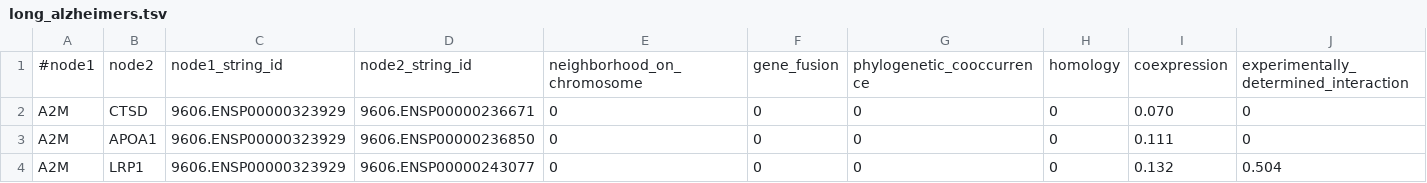
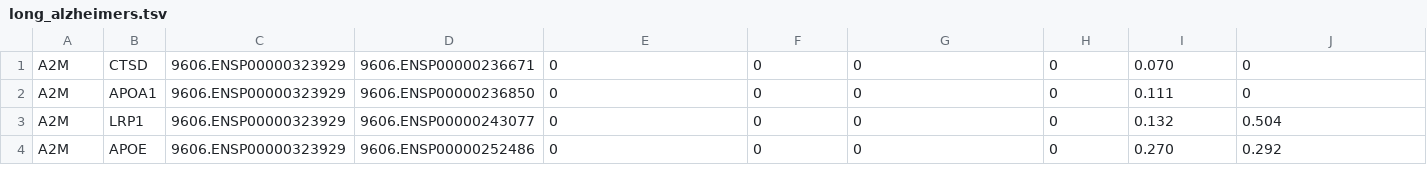
Before and after one commit to TobiasAChristiansen/02807_project_Group13, a TSV file: data/long_alzheimers.tsv, drawn as a sheet; only a part is shown; the shorter side is filled out with more unchanged rows; rows hold the shown columns only; the diff names each change by its address in the sheet, - before the commit and + after, or states it on an @@ line.

Commit message:
Main structure of the class, interaction_network, has been established

```diff
--- a/data/long_alzheimers.tsv
+++ b/data/long_alzheimers.tsv
-row 1: #node1 | node2 | node1_string_id | node2_string_id | neighborhood_on_chromosome | gene_fusion | phylogenetic_cooccurrence | homology | coexpression | experimentally_determined_interaction
```
Also changed, not shown: 2 other files.
